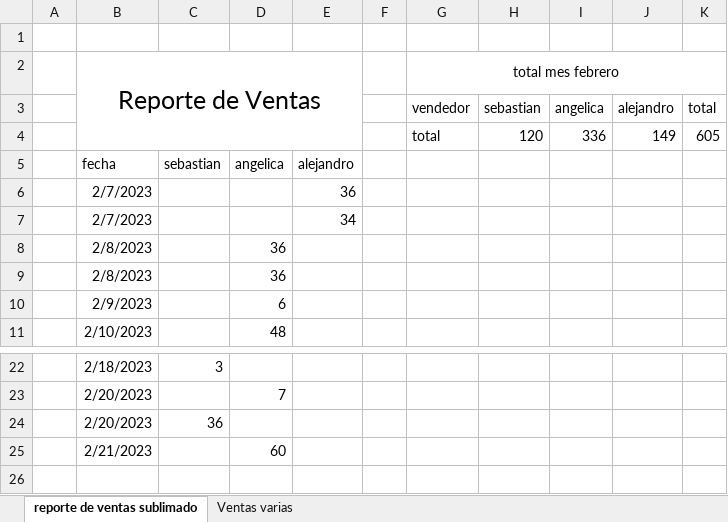
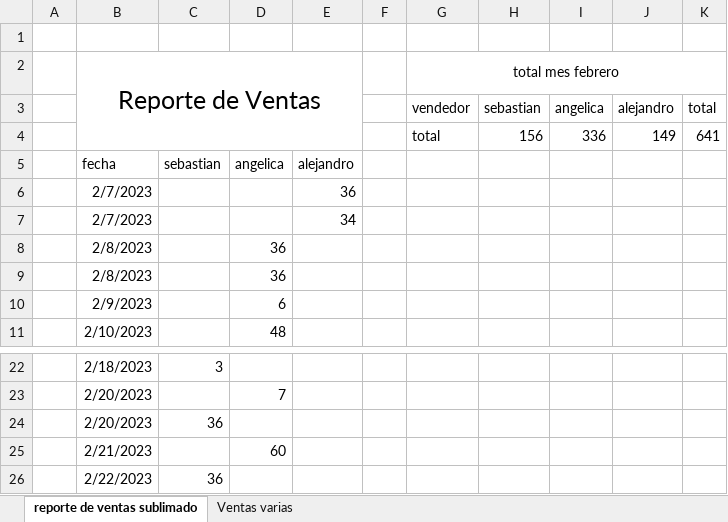
Before and after one commit to sebastia9330/repositorio-personal-2022-2023, an Excel workbook: reporte ventas.xlsx, sheet reporte de ventas sublimado, drawn as a sheet; only a part is shown, gaps mark what is left out; values as stored, in another font and other column widths than the file's, no borders; charts and pictures and table styles not drawn; the diff names each change by its address in the sheet, - before the commit and + after, or states it on an @@ line.

Commit message:
reporte

```diff
--- a/reporte ventas.xlsx (sheet reporte de ventas sublimado)
+++ b/reporte ventas.xlsx (sheet reporte de ventas sublimado)
-H4: 120
+H4: 156
-K4: 605
+K4: 641
+row 26:  | 2/22/2023 | 36
```
Also changed, not shown: charts or pictures.
